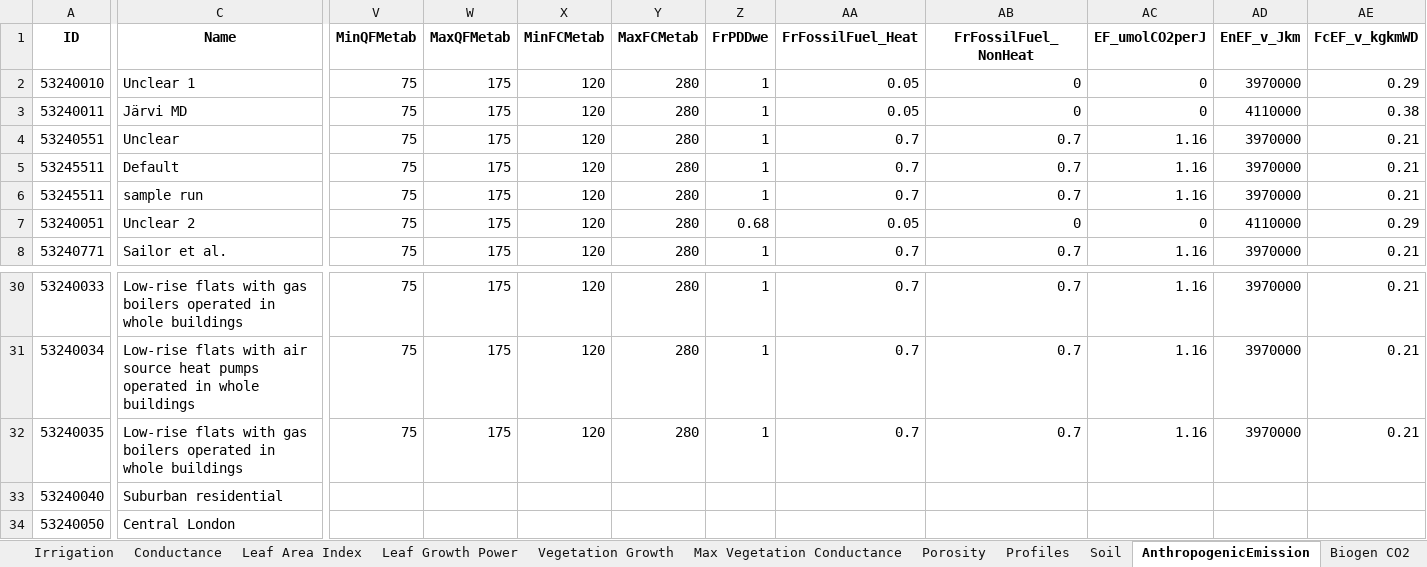
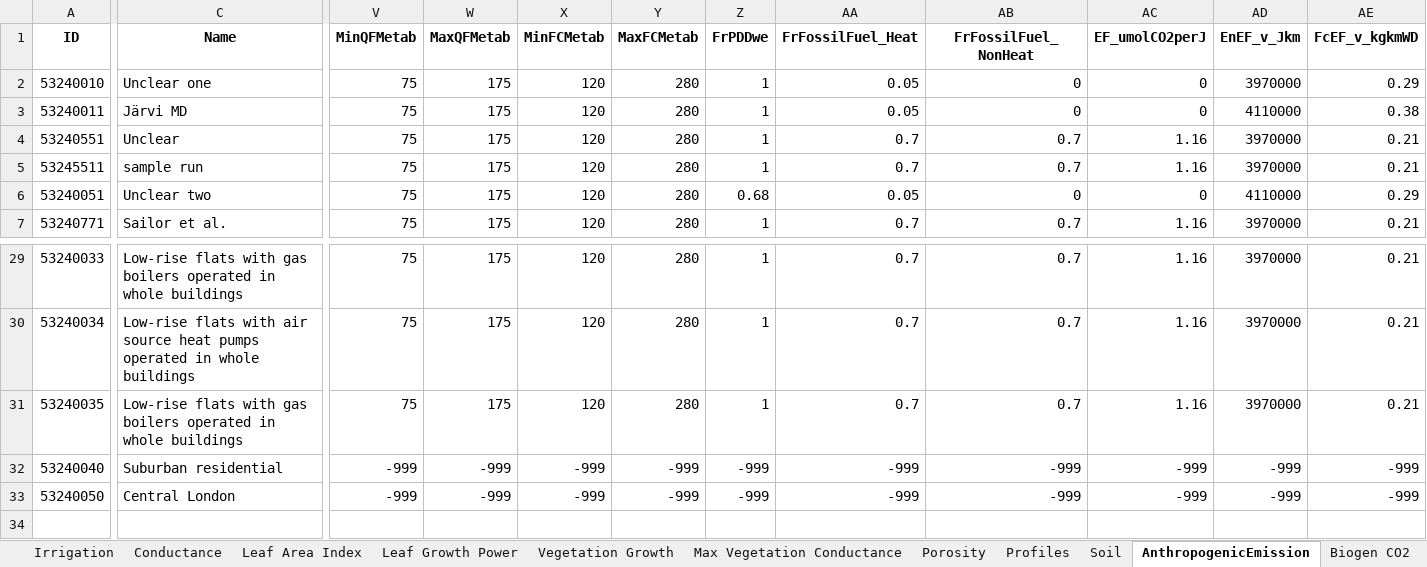
Before and after one commit to gusbacos/suews_prepare_database, an Excel workbook: Input/database.xlsx, sheet AnthropogenicEmission, drawn as a sheet; only a part is shown, gaps mark what is left out; values as stored, in another font and other column widths than the file's, no borders; removed rows and columns are numbered as before the commit, all else as after; rows hold the shown columns only; the diff covers the shown part only; the diff names each change by its address in the sheet, - before the commit and + after, or states it on an @@ line.

```diff
--- a/Input/database.xlsx (sheet AnthropogenicEmission)
+++ b/Input/database.xlsx (sheet AnthropogenicEmission)
-C2 (Name): Unclear 1
+C2 (Name): Unclear one
-row 5: 53245511 | Default | 75 | 175 | 120 | 280 | 1 | 0.7 | 0.7 | 1.16 | 3970000 | 0.21
-C6 (Name): Unclear 2
+C6 (Name): Unclear two
-V32:V33 (MinQFMetab): (empty)
+V32:V33 (MinQFMetab): -999
-W32:W33 (MaxQFMetab): (empty)
+W32:W33 (MaxQFMetab): -999
-X32:X33 (MinFCMetab): (empty)
+X32:X33 (MinFCMetab): -999
-Y32:Y33 (MaxFCMetab): (empty)
+Y32:Y33 (MaxFCMetab): -999
-Z32:Z33 (FrPDDwe): (empty)
+Z32:Z33 (FrPDDwe): -999
-AA32:AA33 (FrFossilFuel_Heat): (empty)
+AA32:AA33 (FrFossilFuel_Heat): -999
-AB32:AB33 (FrFossilFuel_NonHeat): (empty)
+AB32:AB33 (FrFossilFuel_NonHeat): -999
-AC32:AC33 (EF_umolCO2perJ): (empty)
+AC32:AC33 (EF_umolCO2perJ): -999
-AD32:AD33 (EnEF_v_Jkm): (empty)
+AD32:AD33 (EnEF_v_Jkm): -999
-AE32:AE33 (FcEF_v_kgkmWD): (empty)
+AE32:AE33 (FcEF_v_kgkmWD): -999
```
Also changed, not shown: 6 edited cells elsewhere in this sheet, sheet Profiles, sheet Country, sheet References, sheet Spartacus Surface, sheet Veg, sheet Region, 4 other files.
